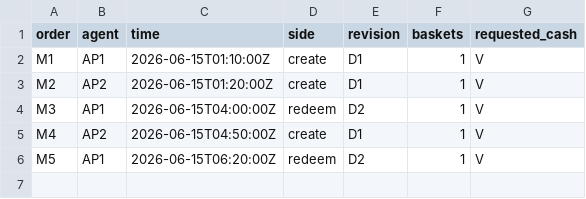
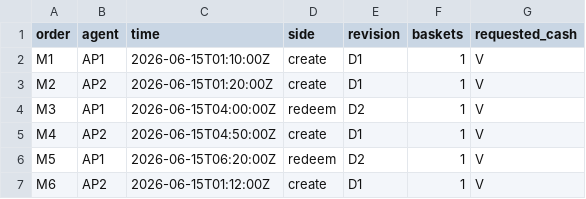
Before and after one commit to Beryl0222/etf-basket-dvp-lab, a CSV file: data/orders.csv, drawn as a sheet; the diff names each change by its address in the sheet, - before the commit and + after, or states it on an @@ line.

```diff
--- a/data/orders.csv
+++ b/data/orders.csv
+row 7: M6 | AP2 | 2026-06-15T01:12:00Z | create | D1 | 1 | V
```
Also changed, not shown: data/custody.csv, 3 other files.
